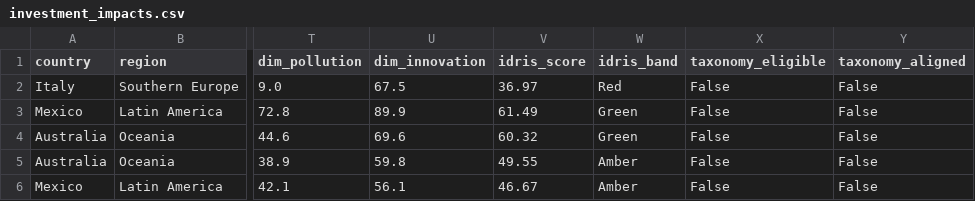
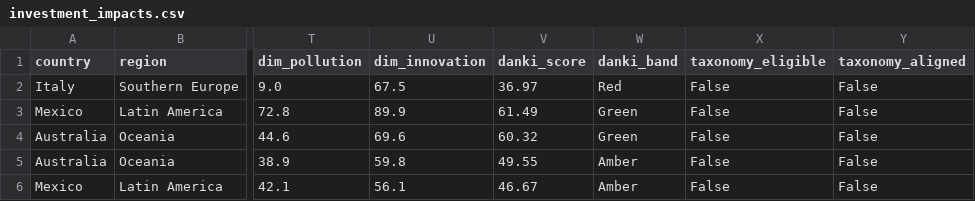
Before and after one commit to adeline-hub/danki-impact-scoring, a CSV file: data/processed/investment_impacts.csv, drawn as a sheet; only a part is shown, gaps mark what is left out; the diff names each change by its address in the sheet, - before the commit and + after, or states it on an @@ line.

```diff
--- a/data/processed/investment_impacts.csv
+++ b/data/processed/investment_impacts.csv
-V1: idris_score
+V1: danki_score
-W1: idris_band
+W1: danki_band
```
Also changed, not shown: 13 other files.
